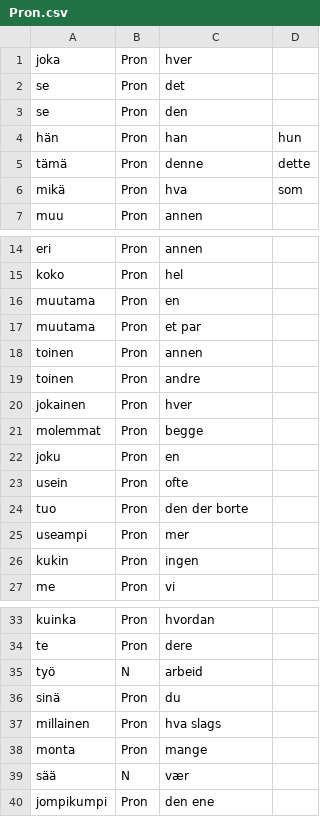
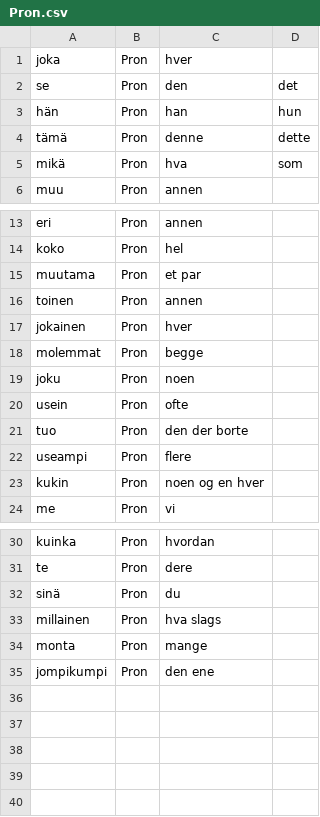
Before and after one commit to giellalt/dict-fin-nob, a CSV file: inc/Pron.csv, drawn as a sheet; only a part is shown, gaps mark what is left out.

```diff
--- a/inc/Pron.csv
+++ b/inc/Pron.csv
@@ -1,4 +1,3 @@
 joka	Pron	hver
-se	Pron	det
-se	Pron	den
+se	Pron	den	det
 hän	Pron	han	hun
@@ -15,13 +14,11 @@ eri	Pron	annen
 koko	Pron	hel
-muutama	Pron	en
 muutama	Pron	et par
 toinen	Pron	annen
-toinen	Pron	andre
 jokainen	Pron	hver
 molemmat	Pron	begge
-joku	Pron	en
+joku	Pron	noen
 usein	Pron	ofte
 tuo	Pron	den der borte
-useampi	Pron	mer
-kukin	Pron	ingen
+useampi	Pron	flere
+kukin	Pron	noen og en hver
 me	Pron	vi
@@ -34,3 +31,2 @@ kuinka	Pron	hvordan
 te	Pron	dere
-työ	N	arbeid
 sinä	Pron	du
@@ -38,3 +34,2 @@ millainen	Pron	hva slags
 monta	Pron	mange
-sää	N	vær
 jompikumpi	Pron	den ene
```
Also changed, not shown: inc/N.csv, inc/Po.csv, 5 other files.
